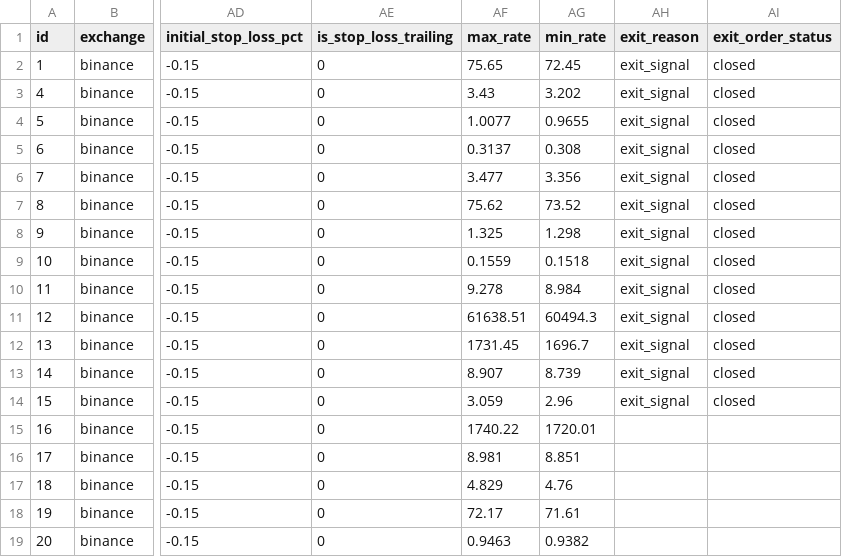
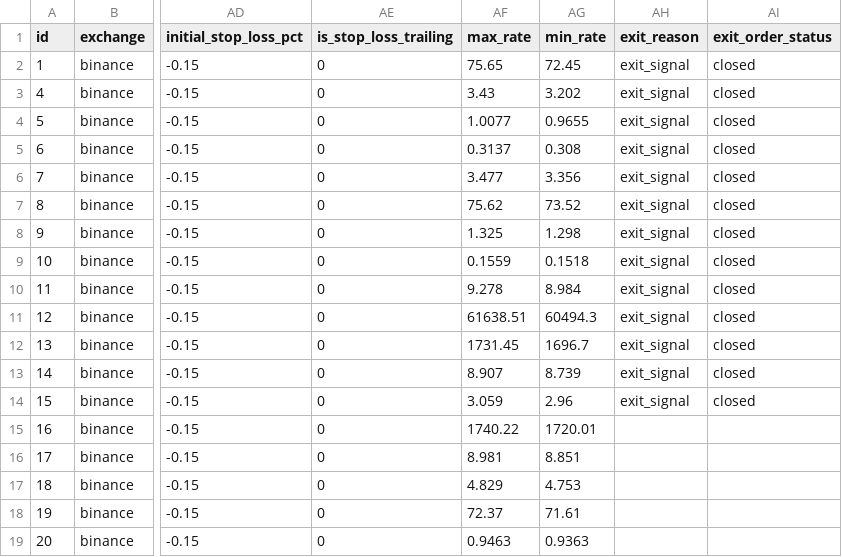
Before and after one commit to ggonzalezorellana/tradingdata, a CSV file: trades/ft-nf-30m/trades.csv, drawn as a sheet; only a part is shown, gaps mark what is left out; the diff names each change by its address in the sheet, - before the commit and + after, or states it on an @@ line.

```diff
--- a/trades/ft-nf-30m/trades.csv
+++ b/trades/ft-nf-30m/trades.csv
-AG17 (min_rate): 4.76
+AG17 (min_rate): 4.753
-AF18 (max_rate): 72.17
+AF18 (max_rate): 72.37
-AG19 (min_rate): 0.9382
+AG19 (min_rate): 0.9363
```
Also changed, not shown: metrics/balances.csv, metrics/decisions.csv, 1 other file.
